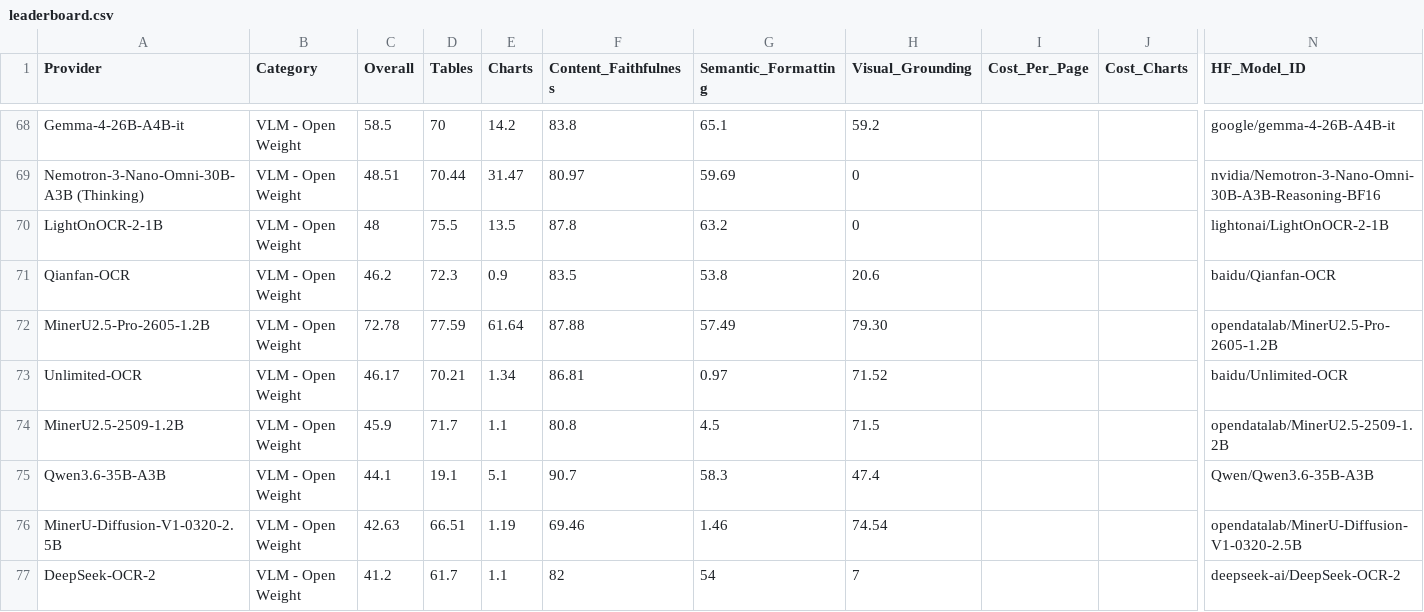
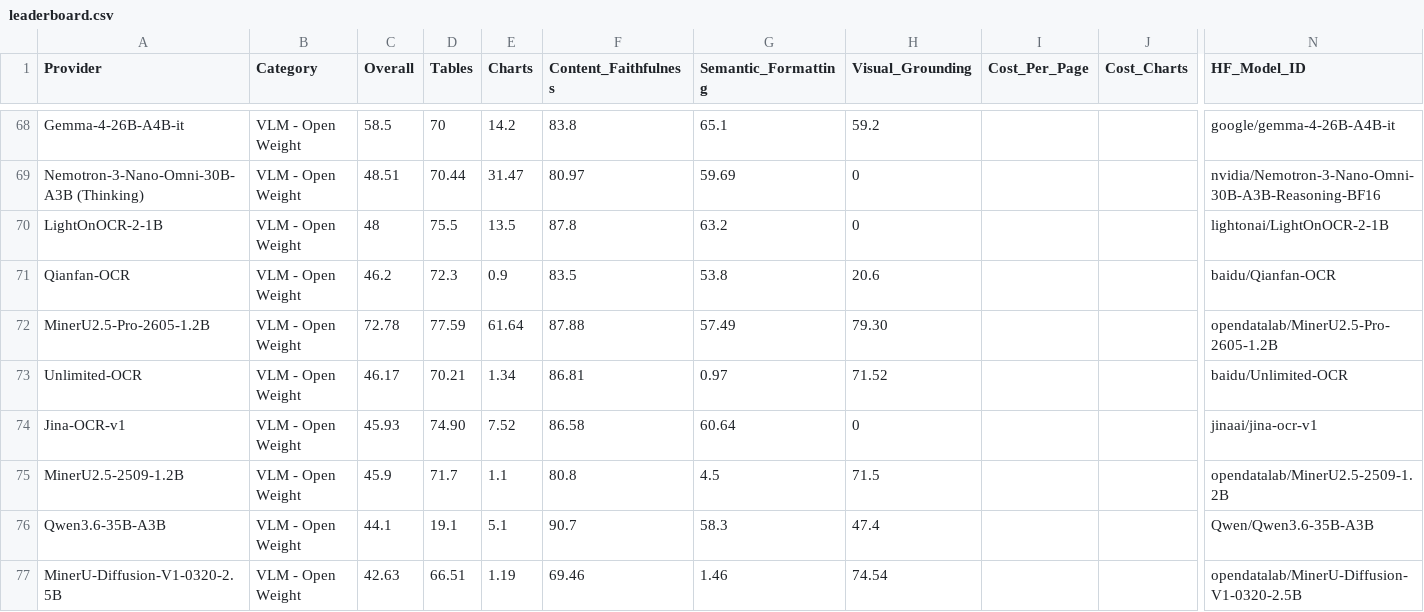
Before and after one commit to ProvidusAI/ParseBench, a CSV file: leaderboard.csv, drawn as a sheet; only a part is shown, gaps mark what is left out; the shorter side is filled out with more unchanged rows; rows hold the shown columns only; the diff names each change by its address in the sheet, - before the commit and + after, or states it on an @@ line.

Commit message:
Add Jina-OCR-v1 parse provider, pipeline and leaderboard row
jinaai/jina-ocr-v1 is a DeepSeek-OCR fine-tune (DeepEncoder + 3B MoE, ~570M
active) with a FastMTP speculative-decoding head, served behind an
image-in/markdown-out predict endpoint. The provider renders each PDF page,
runs the pages concurrently so the vLLM server can batch them, and normalizes
the markdown. It rewrites <th> to <td> inside <tbody>: the model marks up its
column headers correctly but then tags every data cell <th> as well and never
emits a single <td>, so the table scorers read every body row as a header and
table_record_match collapses to 0. The model emits no bounding boxes for any
prompt phrasing, so it produces no layout_pages and scores 0 on visual
grounding.

```diff
--- a/leaderboard.csv
+++ b/leaderboard.csv
+row 74: Jina-OCR-v1 | VLM - Open Weight | 45.93 | 74.90 | 7.52 | 86.58 | 60.64 | 0 |  |  | jinaai/jina-ocr-v1
```
Also changed, not shown: 3 other files.
